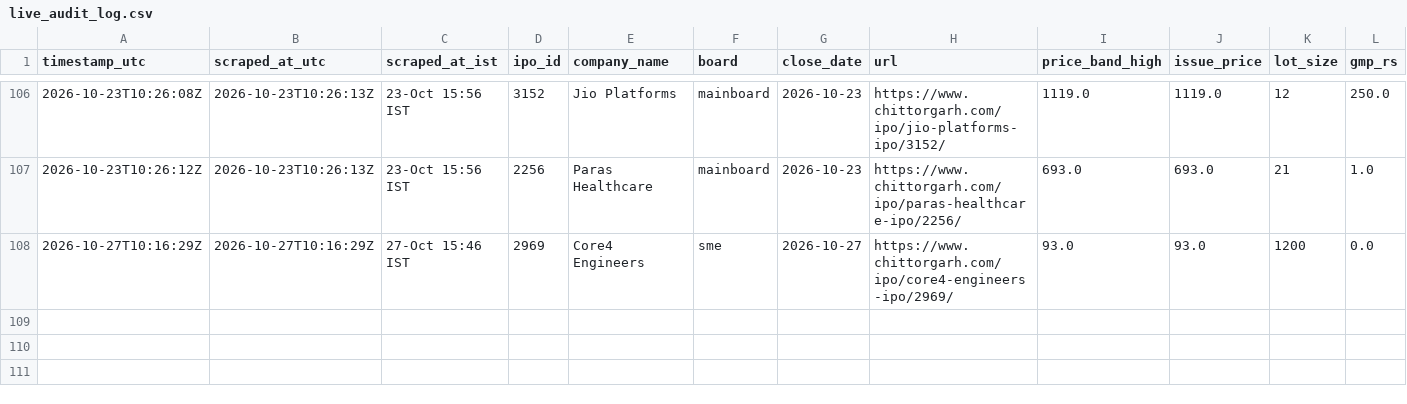
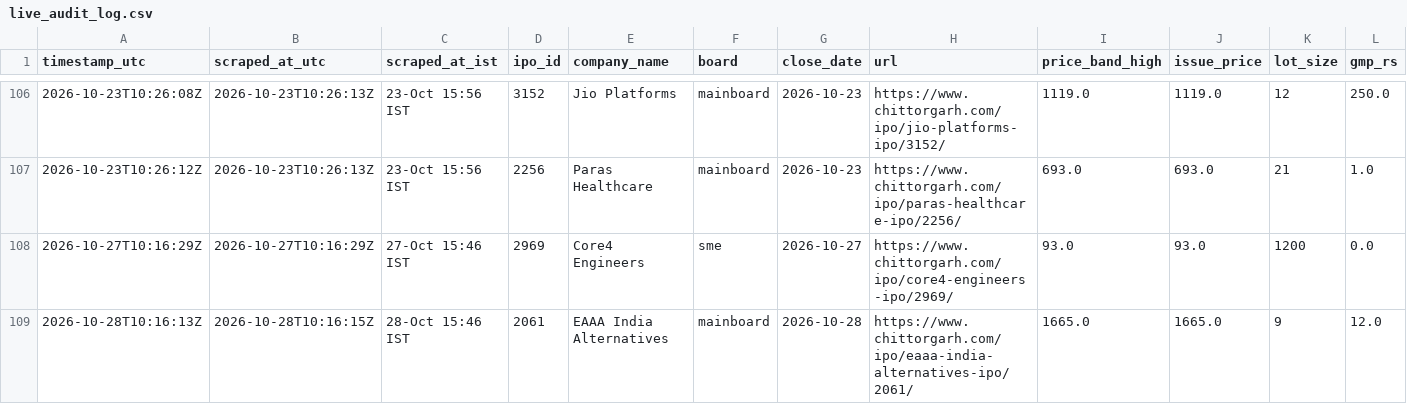
Before and after one commit to Vaibhav-162/money-monkey, a CSV file: data/live_audit_log.csv, drawn as a sheet; only a part is shown, gaps mark what is left out; rows hold the shown columns only; the diff names each change by its address in the sheet, - before the commit and + after, or states it on an @@ line.

```diff
--- a/data/live_audit_log.csv
+++ b/data/live_audit_log.csv
+row 109: 2026-10-28T10:16:13Z | 2026-10-28T10:16:15Z | 28-Oct 15:46 IST | 2061 | EAAA India Alternatives | mainboard | 2026-10-28 | https://www.chittorgarh.com/ipo/eaaa-india-alternatives-ipo/2061/ | 1665.0 | 1665.0 | 9 | 12.0
```
